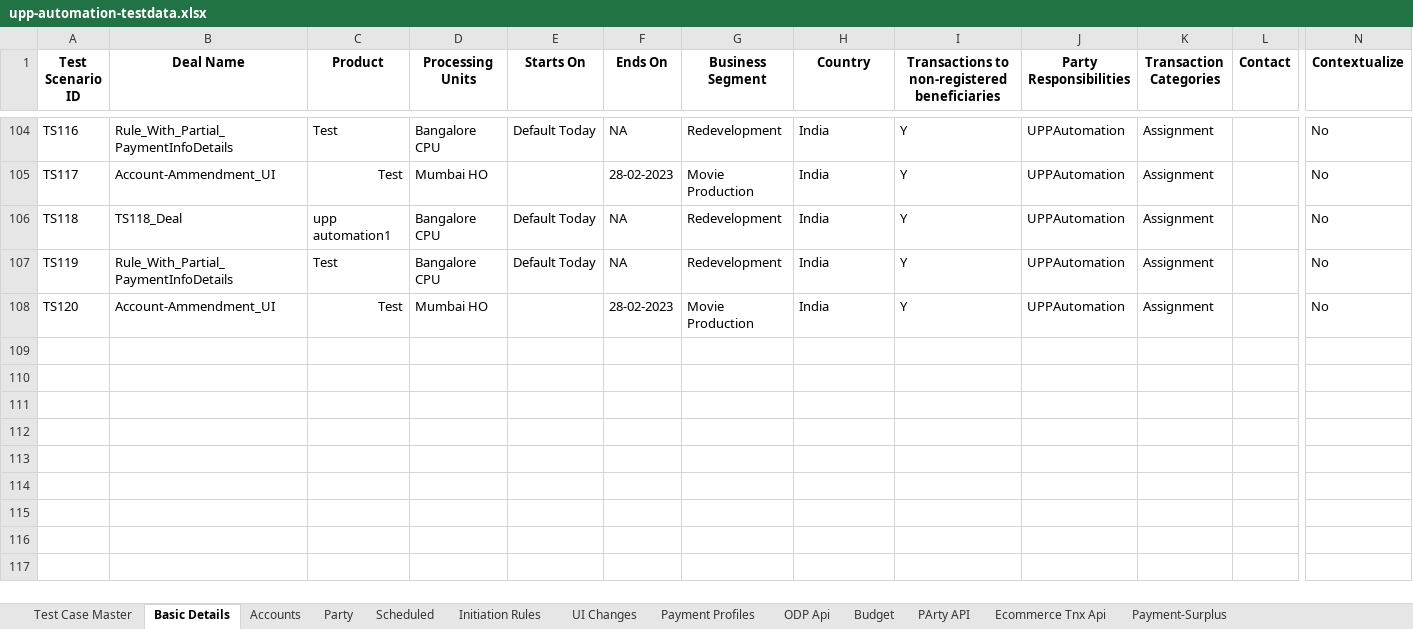
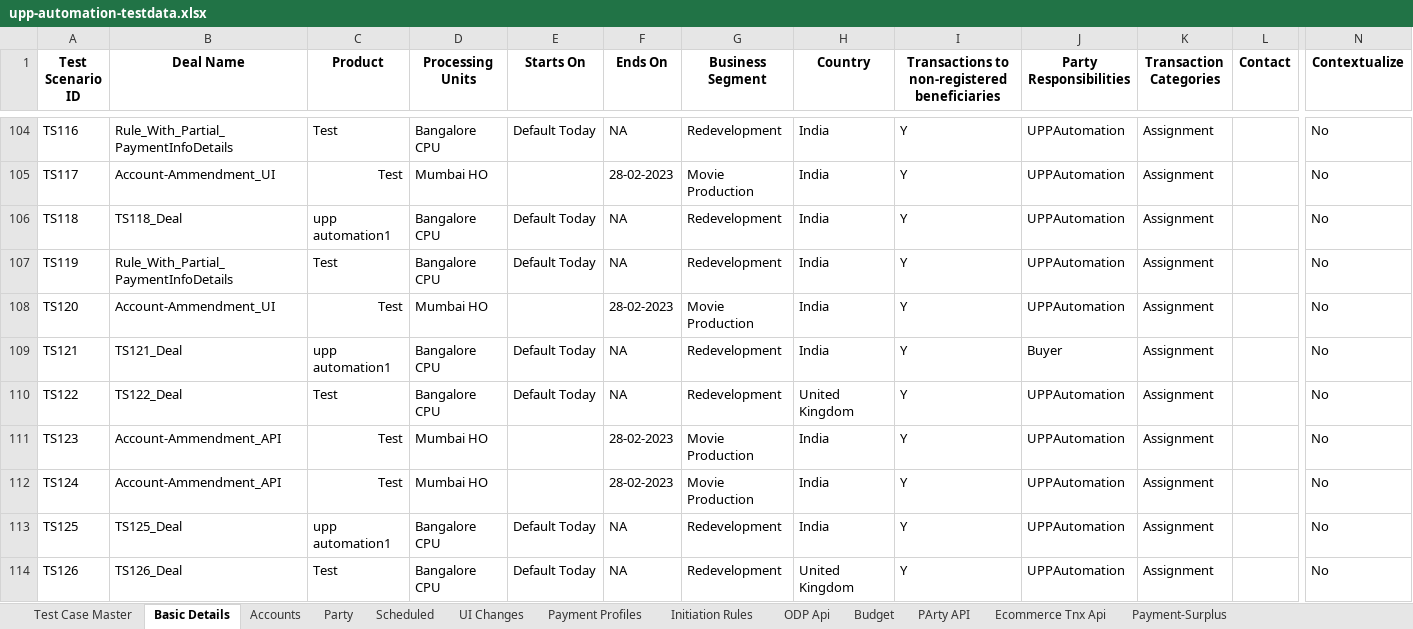
Before and after one commit to deepakdude938/upp, an Excel workbook: src/main/resources/upp-automation-testdata.xlsx, sheet Basic Details, drawn as a sheet; only a part is shown, gaps mark what is left out; values as stored, in another font and other column widths than the file's, no borders; charts and pictures not drawn; rows hold the shown columns only; the diff names each change by its address in the sheet, - before the commit and + after, or states it on an @@ line.

```diff
--- a/src/main/resources/upp-automation-testdata.xlsx (sheet Basic Details)
+++ b/src/main/resources/upp-automation-testdata.xlsx (sheet Basic Details)
@@ sheet tab order changed: Test Case Master | Basic Details | Accounts | Party | Scheduled | UI Changes | Payment Profiles | Initiation Rules | ODP Api | Budget | PArty API | Ecommerce Tnx Api | Payment-Surplus @@
+row 109: TS121 | TS121_Deal | upp automation1 | Bangalore CPU | Default Today | NA | Redevelopment | India | Y | Buyer | Assignment |  | No
+row 110: TS122 | TS122_Deal | Test | Bangalore CPU | Default Today | NA | Redevelopment | United Kingdom | Y | UPPAutomation | Assignment |  | No
+row 111: TS123 | Account-Ammendment_API | Test | Mumbai HO |  | 28-02-2023 | Movie Production | India | Y | UPPAutomation | Assignment |  | No
+row 112: TS124 | Account-Ammendment_API | Test | Mumbai HO |  | 28-02-2023 | Movie Production | India | Y | UPPAutomation | Assignment |  | No
+row 113: TS125 | TS125_Deal | upp automation1 | Bangalore CPU | Default Today | NA | Redevelopment | India | Y | UPPAutomation | Assignment |  | No
+row 114: TS126 | TS126_Deal | Test | Bangalore CPU | Default Today | NA | Redevelopment | United Kingdom | Y | UPPAutomation | Assignment |  | No
```
Also changed, not shown: sheet Party, sheet Test Case Master, sheet Scheduled, sheet Ecomm Txn Maker, sheet Parties-Maker, sheet Accounts, 7 more sheets, other sheet tabs, charts or pictures, src/main/resources/Bulk_ConventionalTransactions_File.xlsx, 20 other files.
